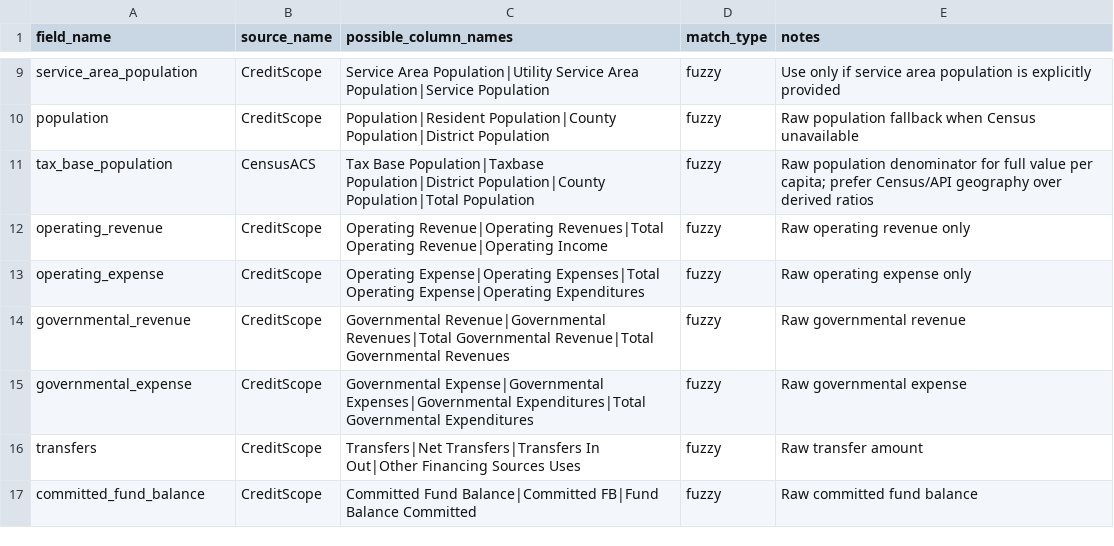
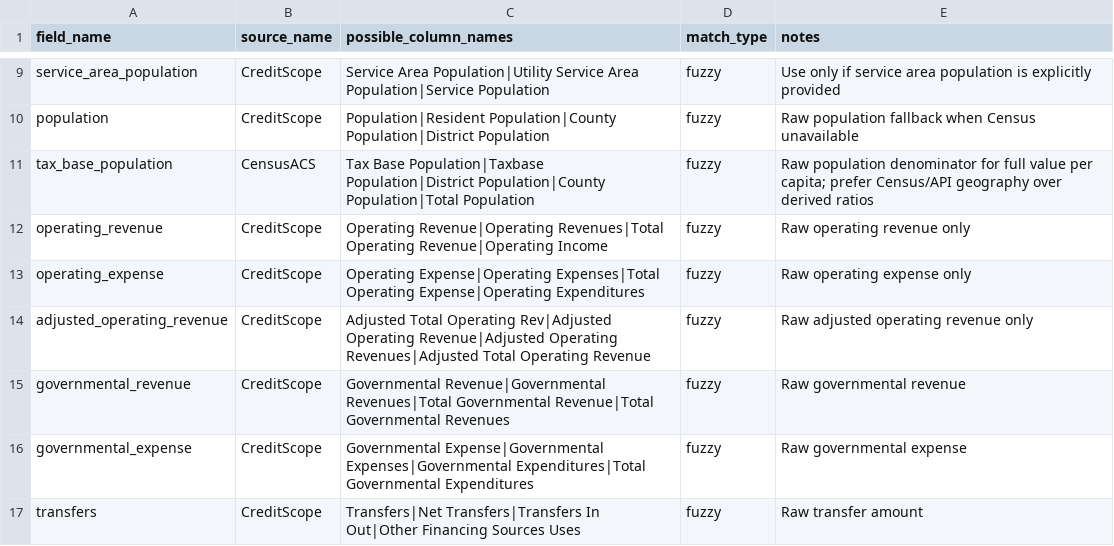
Before and after one commit to choee189071-oss/Scoreboard-Combo, a CSV file: config/field_mapping.csv, drawn as a sheet; only a part is shown, gaps mark what is left out; the shorter side is filled out with more unchanged rows.

Commit message:
Add CreditScope sheet selection

```diff
--- a/config/field_mapping.csv
+++ b/config/field_mapping.csv
@@ -13,2 +13,3 @@ operating_revenue,CreditScope,"Operating Revenue|Operating Revenues|Total Operat
 operating_expense,CreditScope,"Operating Expense|Operating Expenses|Total Operating Expense|Operating Expenditures",fuzzy,Raw operating expense only
+adjusted_operating_revenue,CreditScope,"Adjusted Total Operating Rev|Adjusted Operating Revenue|Adjusted Operating Revenues|Adjusted Total Operating Revenue",fuzzy,Raw adjusted operating revenue only
 governmental_revenue,CreditScope,"Governmental Revenue|Governmental Revenues|Total Governmental Revenue|Total Governmental Revenues",fuzzy,Raw governmental revenue
```
Also changed, not shown: config/creditscope_row_mapping.csv, 1 other file.
